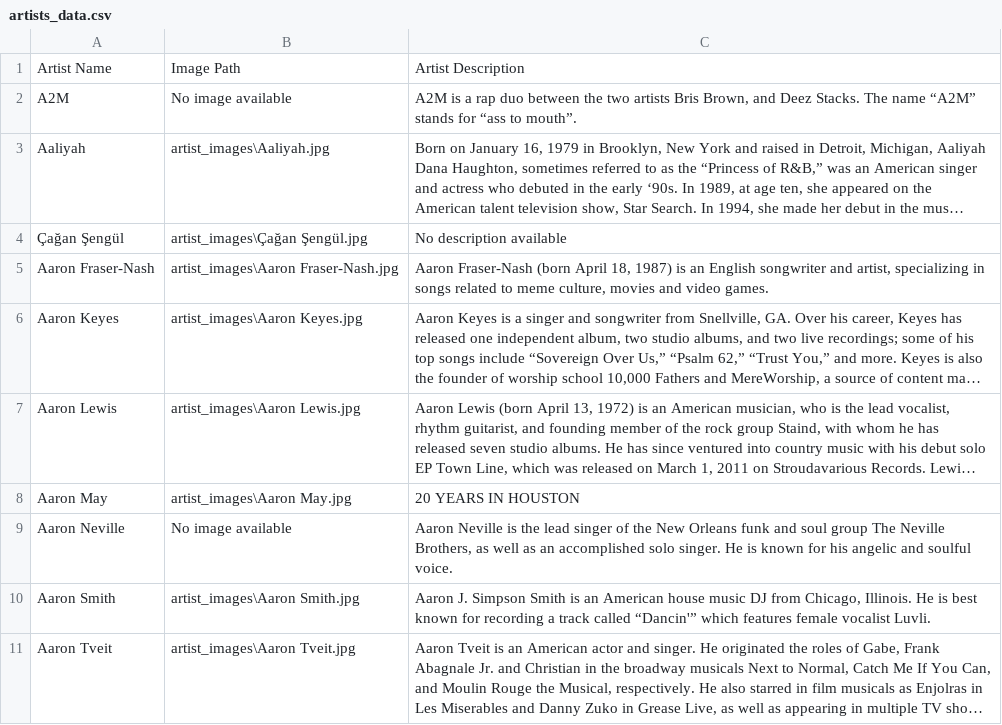
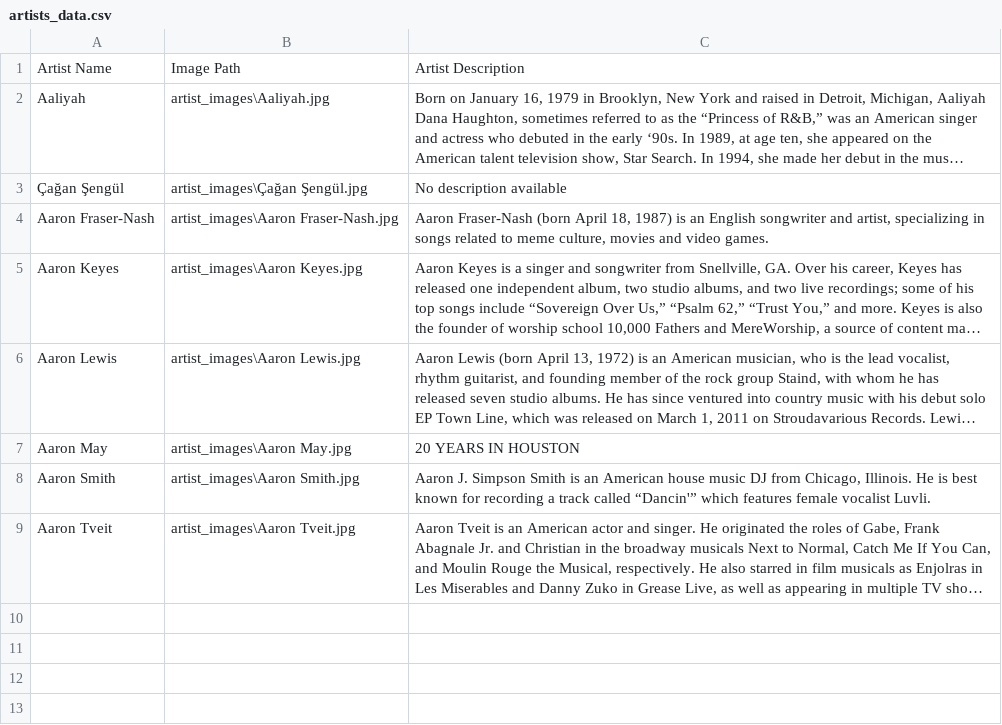
Before and after one commit to Soulaimane07/Streaming-music-test3, a CSV file: Scrapping/artists_data.csv, drawn as a sheet; long unchanged cells end in …; the diff names each change by its address in the sheet, - before the commit and + after, or states it on an @@ line.

```diff
--- a/Scrapping/artists_data.csv
+++ b/Scrapping/artists_data.csv
-row 2: A2M | No image available | A2M is a rap duo between the two artists Bris Brown, and Deez Stacks. The name “A2M” stands for “ass to mouth”.
-row 9: Aaron Neville | No image available | Aaron Neville is the lead singer of the New Orleans funk and soul group The Neville Brothers, as well as an accomplished solo singer. He is known for his angelic and soulful voice.
```
Also changed, not shown: 44 other files.
